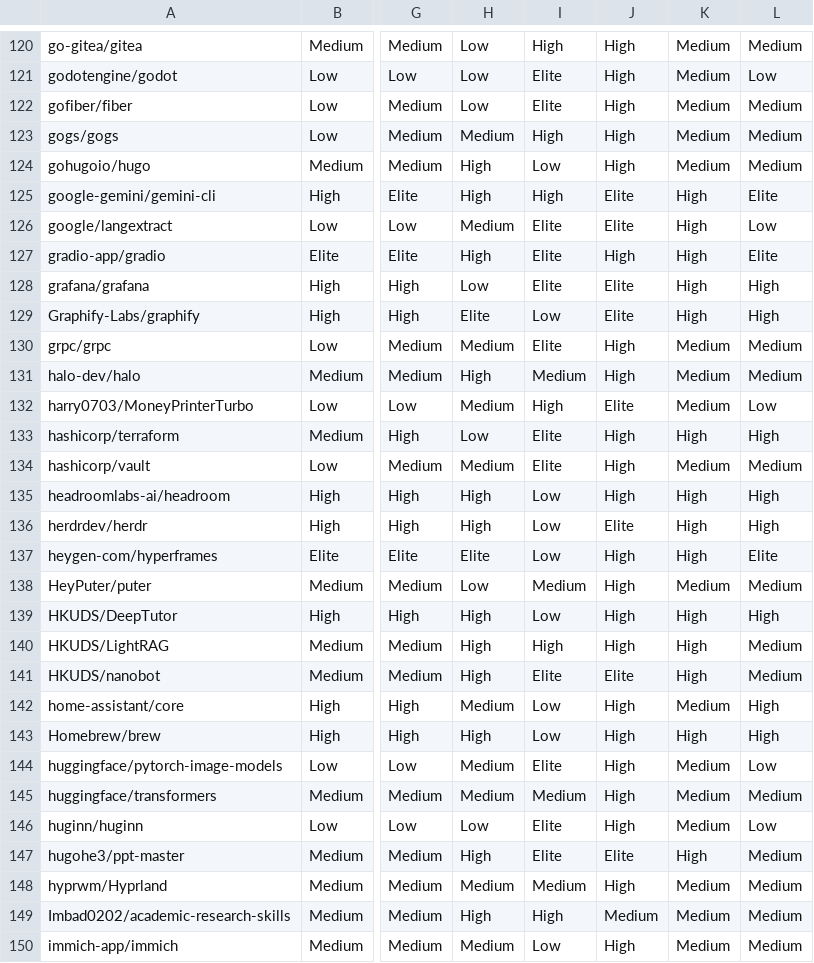
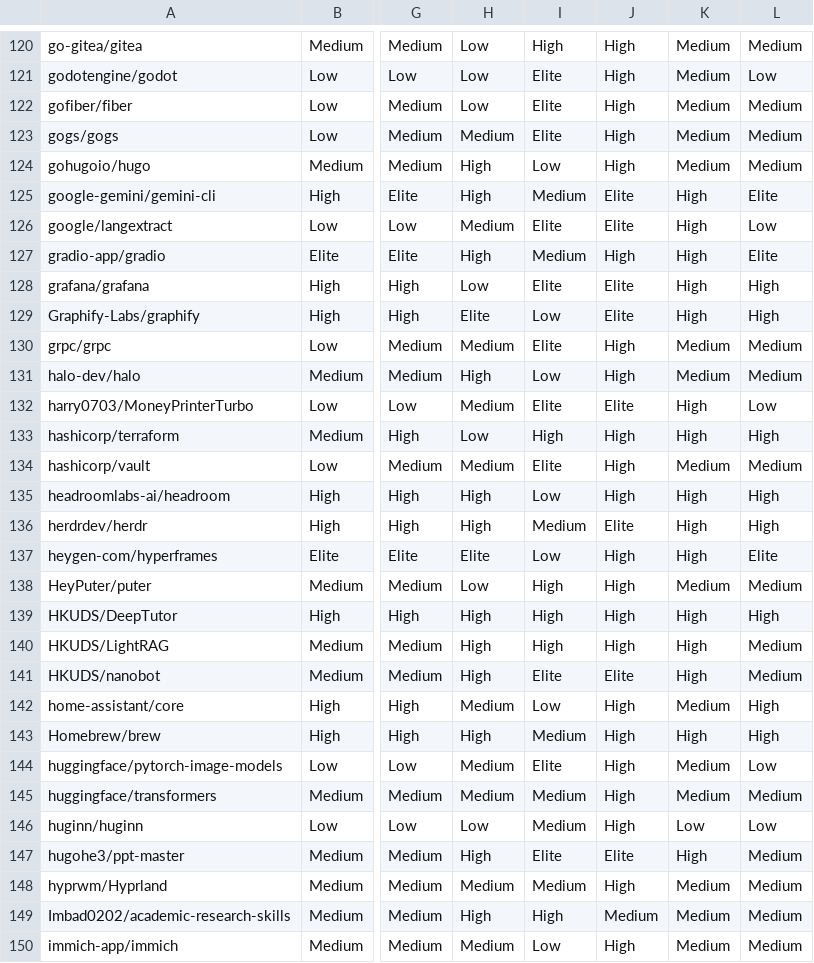
Before and after one commit to FelipeVieir4/lab03-medicao-experimentacao-software-, a CSV file: reports/resultados/rq07/classes.csv, drawn as a sheet; only a part is shown, gaps mark what is left out; the diff covers the shown part only; the diff names each change by its address in the sheet, - before the commit and + after, or states it on an @@ line.

```diff
--- a/reports/resultados/rq07/classes.csv
+++ b/reports/resultados/rq07/classes.csv
-I123: High
+I123: Elite
-I125: High
+I125: Medium
-I127: Elite
+I127: Medium
-I131: Medium
+I131: Low
-I132: High
+I132: Elite
-K132: Medium
+K132: High
-I133: Elite
+I133: High
-I136: Low
+I136: Medium
-I138: Medium
+I138: High
-I139: Low
+I139: High
-I143: Low
+I143: Medium
-I146: Elite
+I146: Medium
-K146: Medium
+K146: Low
```
Also changed, not shown: 135 edited cells elsewhere in this file, data/processed/repositories_metrics.csv, data/processed/summary.csv, 17 other files.
